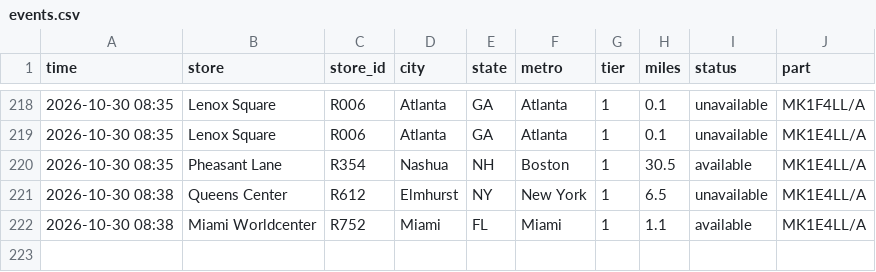
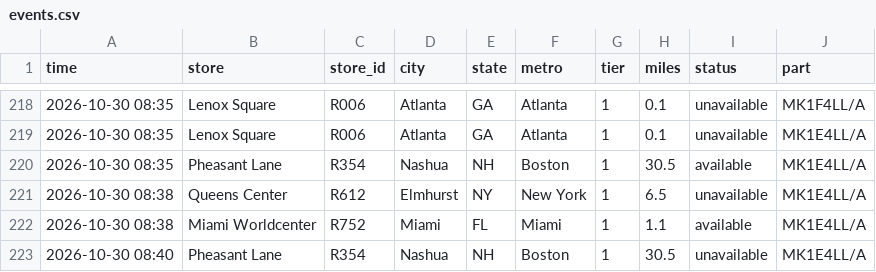
Before and after one commit to aryakvsathye/duo-tracker, a CSV file: national/events.csv, drawn as a sheet; only a part is shown, gaps mark what is left out.

Commit message:
Update national data

```diff
--- a/national/events.csv
+++ b/national/events.csv
@@ -222 +222,2 @@ time,store,store_id,city,state,metro,tier,miles,status,part
 2026-10-30 08:38,Miami Worldcenter,R752,Miami,FL,Miami,1,1.1,available,MK1E4LL/A
+2026-10-30 08:40,Pheasant Lane,R354,Nashua,NH,Boston,1,30.5,unavailable,MK1E4LL/A
```
Also changed, not shown: 1 other file.
